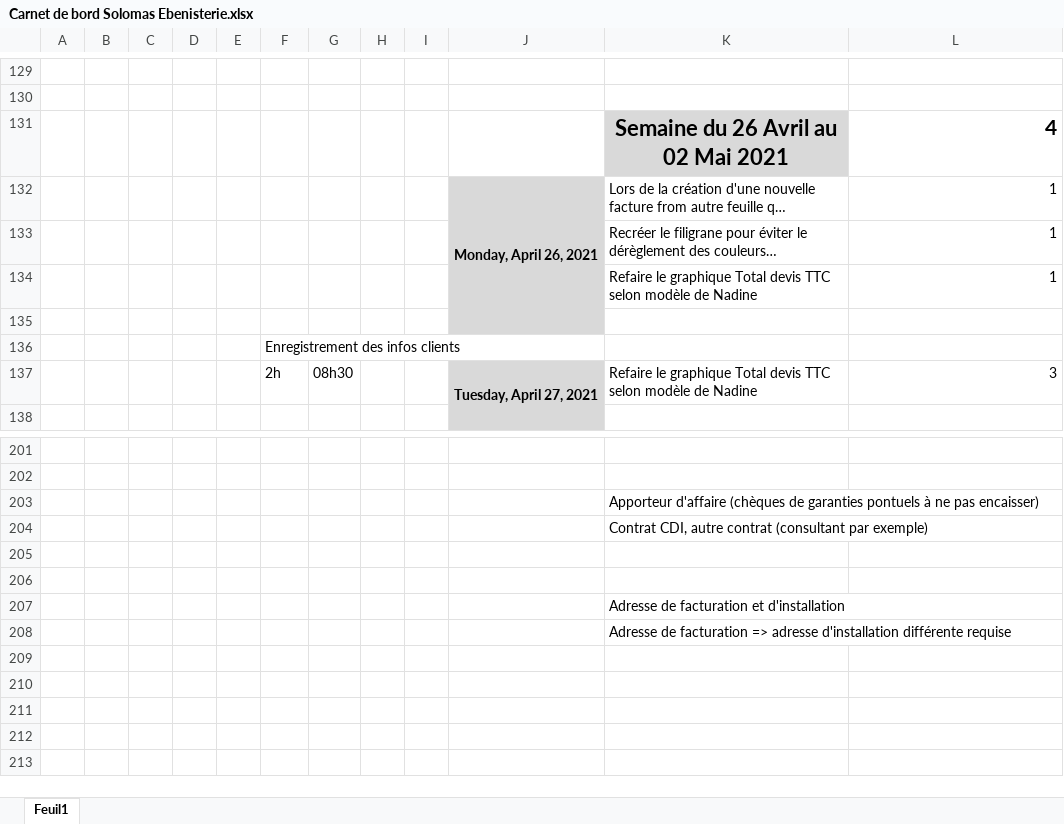
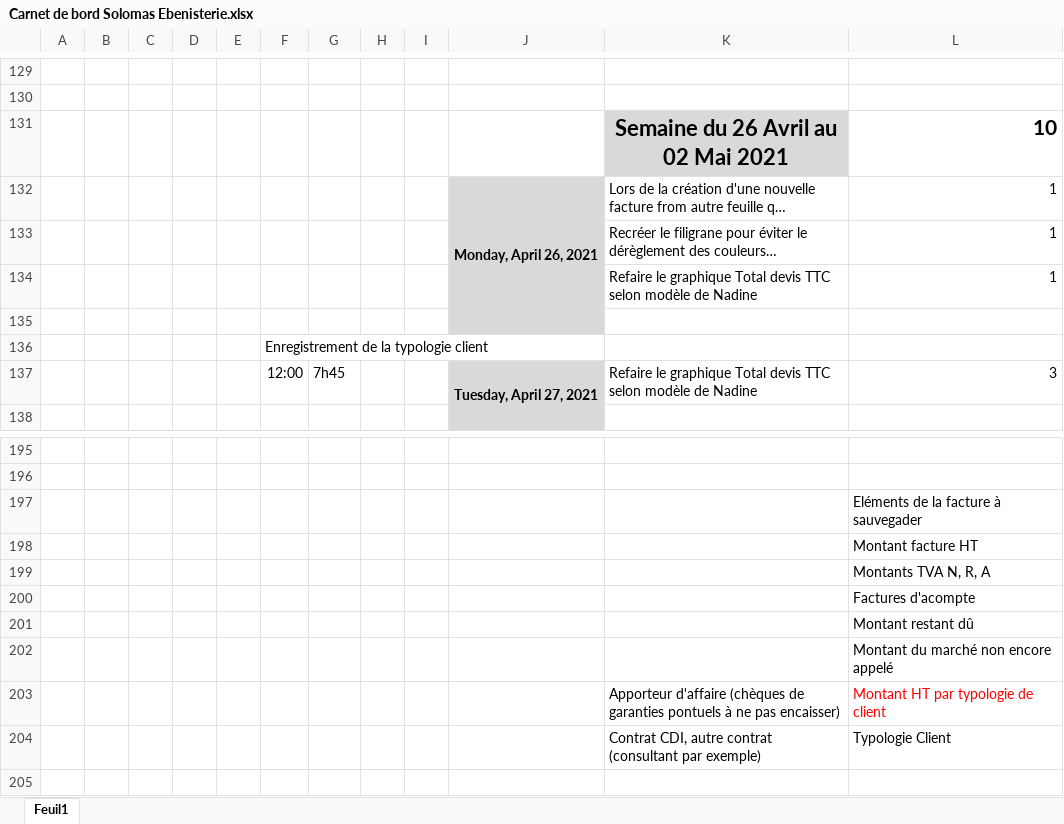
Before and after one commit to khadimkasse/SolomasEbenisterie, an Excel workbook: Carnet de bord Solomas Ebenisterie.xlsx, sheet Feuil1, drawn as a sheet; only a part is shown, gaps mark what is left out; the shorter side is filled out with more unchanged rows; long unchanged cells end in …; values as stored, in another font and other column widths than the file's, no borders; removed rows and columns are numbered as before the commit, all else as after; the diff covers the shown part only; the diff names each change by its address in the sheet, - before the commit and + after, or states it on an @@ line.

Commit message:
implemented a generic function to save ranges + applied it to Appel de fond

```diff
--- a/Carnet de bord Solomas Ebenisterie.xlsx (sheet Feuil1)
+++ b/Carnet de bord Solomas Ebenisterie.xlsx (sheet Feuil1)
-L131: 4
+L131: 10
-F136: Enregistrement des infos clients
+F136: Enregistrement de la typologie client
-F137: 2h
+F137: 12:00
-G137: 08h30
+G137: 7h45
-row 203:  |  |  |  |  |  |  |  |  |  | Apporteur d'affaire (chèques de garanties pontuels à ne pas encaisser)
-row 204:  |  |  |  |  |  |  |  |  |  | Contrat CDI, autre contrat (consultant par exemple)
@@ row 184 moved to row 197: Eléments de la facture à sauvegader @@
@@ row 185 moved to row 198: Montant facture HT @@
@@ row 186 moved to row 199: Montants TVA N, R, A @@
@@ row 187 moved to row 200: Factures d'acompte @@
@@ row 188 moved to row 201: Montant restant dû @@
@@ row 189 moved to row 202: Montant du marché non encore appelé @@
+row 203:  |  |  |  |  |  |  |  |  |  | Apporteur d'affaire (chèques de garanties pontuels à ne pas encaisser) | Montant HT par typologie de client
+row 204:  |  |  |  |  |  |  |  |  |  | Contrat CDI, autre contrat (consultant par exemple) | Typologie Client
```
Also changed, not shown: 5 added rows, 5 removed rows, 10 edited cells and merged cells elsewhere in this sheet, 2 other files.
